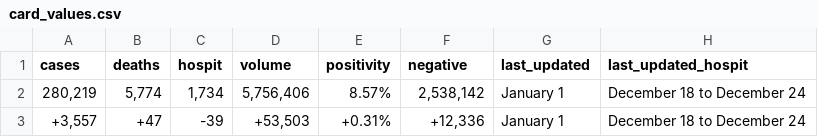
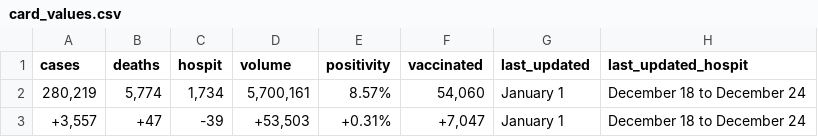
Before and after one commit to prayaggordy/D3-covid-map, a CSV file: data/card_values.csv, drawn as a sheet.

Commit message:
replaced negative with vaccinated

```diff
--- a/data/card_values.csv
+++ b/data/card_values.csv
@@ -1,3 +1,3 @@
-cases,deaths,hospit,volume,positivity,negative,last_updated,last_updated_hospit
-"280,219","5,774","1,734","5,756,406",8.57%,"2,538,142",January 1,December 18 to December 24
-"+3,557",+47,-39,"+53,503",+0.31%,"+12,336",January 1,December 18 to December 24
+cases,deaths,hospit,volume,positivity,vaccinated,last_updated,last_updated_hospit
+"280,219","5,774","1,734","5,700,161",8.57%,"54,060",January 1,December 18 to December 24
+"+3,557",+47,-39,"+53,503",+0.31%,"+7,047",January 1,December 18 to December 24
```
Also changed, not shown: 6 other files.
